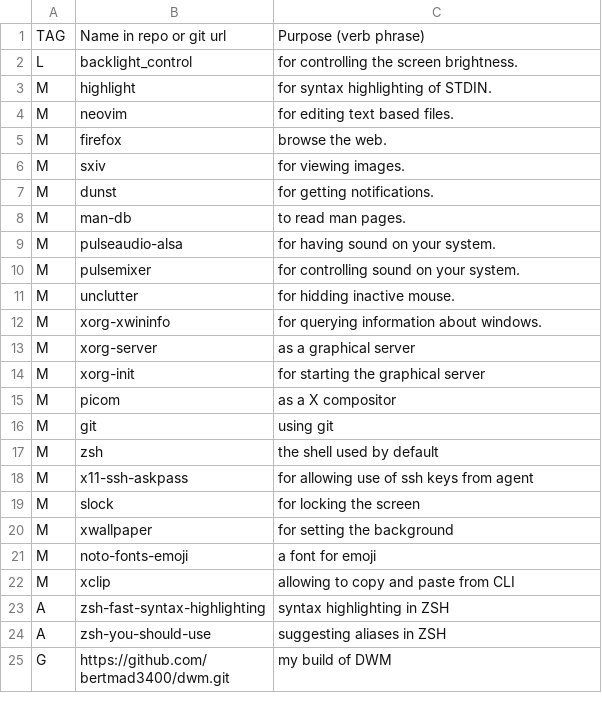
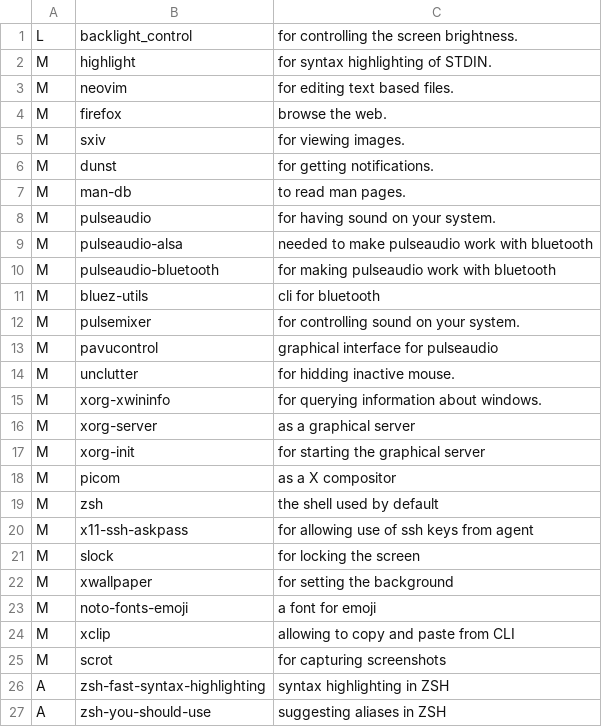
Before and after one commit to bertmad3400/SLAM, a CSV file: base.csv, drawn as a sheet; only a part is shown; the shorter side is filled out with more unchanged rows; removed rows and columns are numbered as before the commit, all else as after; the diff names each change by its address in the sheet, - before the commit and + after, or states it on an @@ line.

Commit message:
Add couple of programs to install list

```diff
--- a/base.csv
+++ b/base.csv
-row 1: TAG | Name in repo or git url | Purpose (verb phrase)
+row 8: M | pulseaudio | for having sound on your system.
-C9: for having sound on your system.
+C9: needed to make pulseaudio work with bluetooth
+row 10: M | pulseaudio-bluetooth | for making pulseaudio work with bluetooth
+row 11: M | bluez-utils | cli for bluetooth
+row 13: M | pavucontrol | graphical interface for pulseaudio
-row 16: M | git | using git
+row 25: M | scrot | for capturing screenshots
```
Also changed, not shown: 1 other file.
